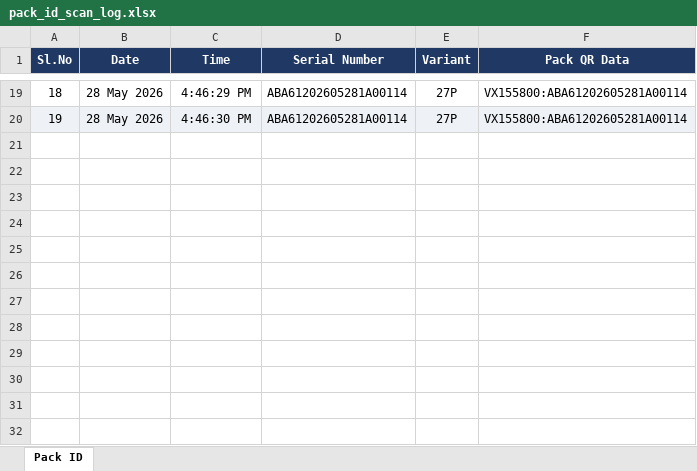
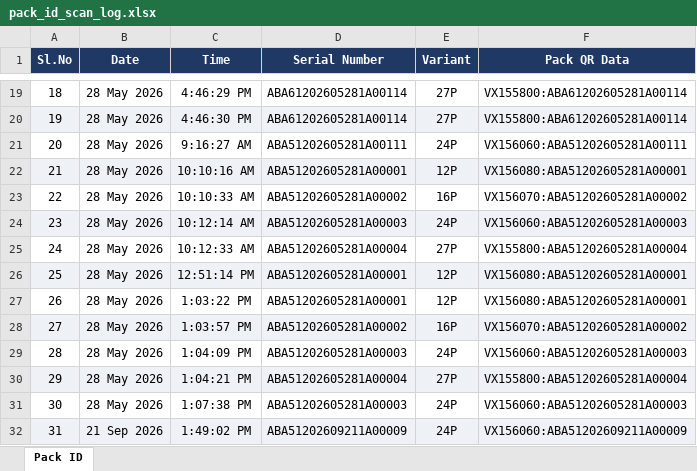
Before and after one commit to Radarcalibration/HV-Label-Printing, an Excel workbook: models/hv/data/pack_id_scan_log.xlsx, sheet Pack ID, drawn as a sheet; only a part is shown, gaps mark what is left out; values as stored, in another font and other column widths than the file's, no borders; the diff names each change by its address in the sheet, - before the commit and + after, or states it on an @@ line.

Commit message:
zpl code for pack id changed accrding to new label (unified), app.py updated acording to the need

```diff
--- a/models/hv/data/pack_id_scan_log.xlsx (sheet Pack ID)
+++ b/models/hv/data/pack_id_scan_log.xlsx (sheet Pack ID)
+row 21: 20 | 28 May 2026 | 9:16:27 AM | ABA51202605281A00111 | 24P | VX156060:ABA51202605281A00111
+row 22: 21 | 28 May 2026 | 10:10:16 AM | ABA51202605281A00001 | 12P | VX156080:ABA51202605281A00001
+row 23: 22 | 28 May 2026 | 10:10:33 AM | ABA51202605281A00002 | 16P | VX156070:ABA51202605281A00002
+row 24: 23 | 28 May 2026 | 10:12:14 AM | ABA51202605281A00003 | 24P | VX156060:ABA51202605281A00003
+row 25: 24 | 28 May 2026 | 10:12:33 AM | ABA51202605281A00004 | 27P | VX155800:ABA51202605281A00004
+row 26: 25 | 28 May 2026 | 12:51:14 PM | ABA51202605281A00001 | 12P | VX156080:ABA51202605281A00001
+row 27: 26 | 28 May 2026 | 1:03:22 PM | ABA51202605281A00001 | 12P | VX156080:ABA51202605281A00001
+row 28: 27 | 28 May 2026 | 1:03:57 PM | ABA51202605281A00002 | 16P | VX156070:ABA51202605281A00002
+row 29: 28 | 28 May 2026 | 1:04:09 PM | ABA51202605281A00003 | 24P | VX156060:ABA51202605281A00003
+row 30: 29 | 28 May 2026 | 1:04:21 PM | ABA51202605281A00004 | 27P | VX155800:ABA51202605281A00004
+row 31: 30 | 28 May 2026 | 1:07:38 PM | ABA51202605281A00003 | 24P | VX156060:ABA51202605281A00003
+row 32: 31 | 21 Sep 2026 | 1:49:02 PM | ABA51202609211A00009 | 24P | VX156060:ABA51202609211A00009
```
Also changed, not shown: models/hv/data/scan_log.xlsx, 4 other files.
